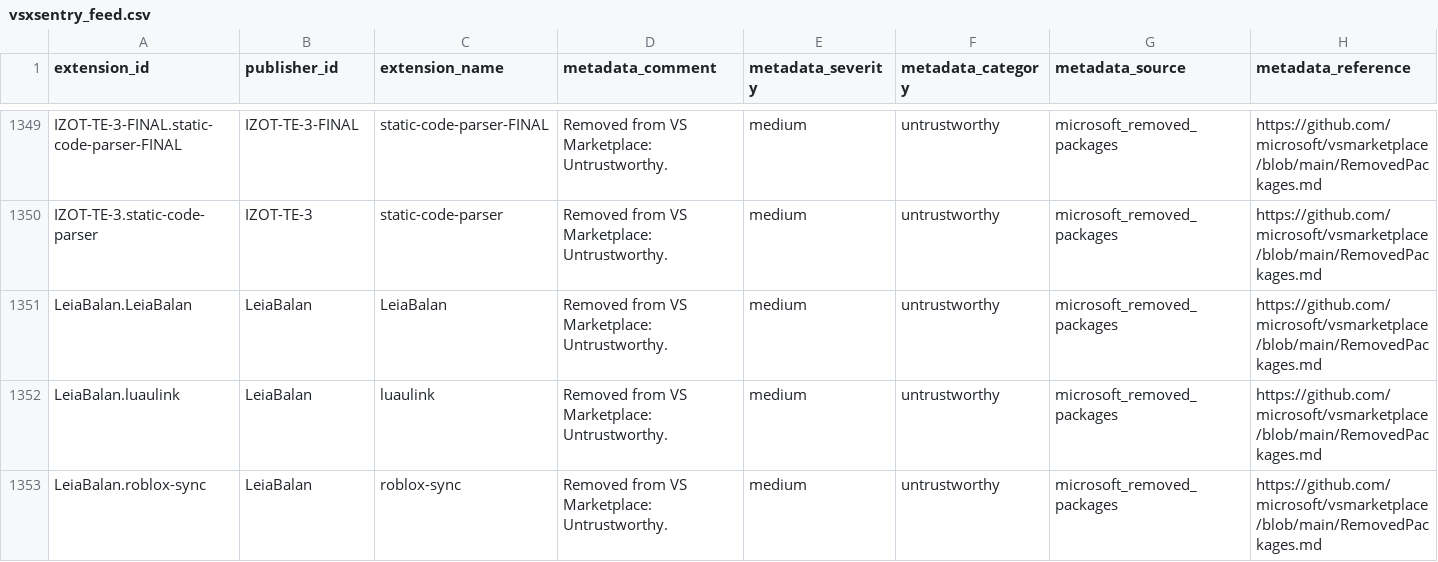
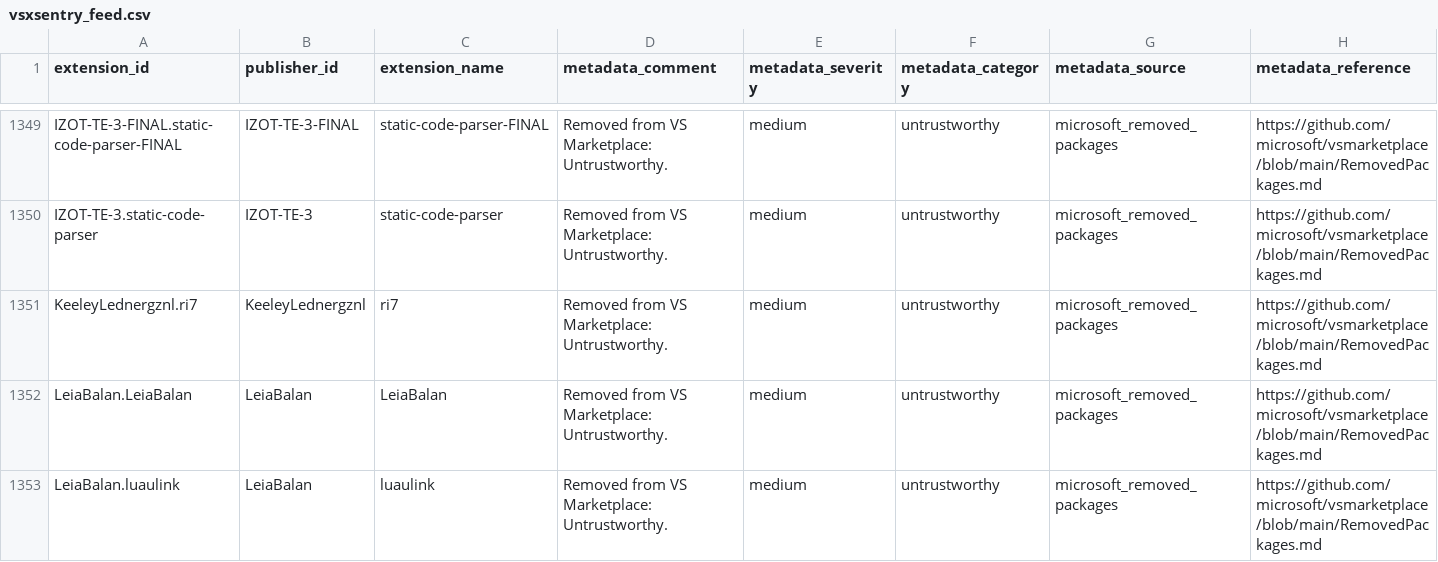
Before and after one commit to vsxsentry/vsxsentry.github.io, a CSV file: feeds/vsxsentry_feed.csv, drawn as a sheet; only a part is shown, gaps mark what is left out; the shorter side is filled out with more unchanged rows; rows hold the shown columns only; the diff names each change by its address in the sheet, - before the commit and + after, or states it on an @@ line.

```diff
--- a/feeds/vsxsentry_feed.csv
+++ b/feeds/vsxsentry_feed.csv
+row 1351: KeeleyLednergznl.ri7 | KeeleyLednergznl | ri7 | Removed from VS Marketplace: Untrustworthy. | medium | untrustworthy | microsoft_removed_packages | https://github.com/microsoft/vsmarketplace/blob/main/RemovedPackages.md
```
Also changed, not shown: feeds/vsxsentry_malicious_feed.csv, feeds/vsxsentry_opencti_import.csv, 11 other files.
